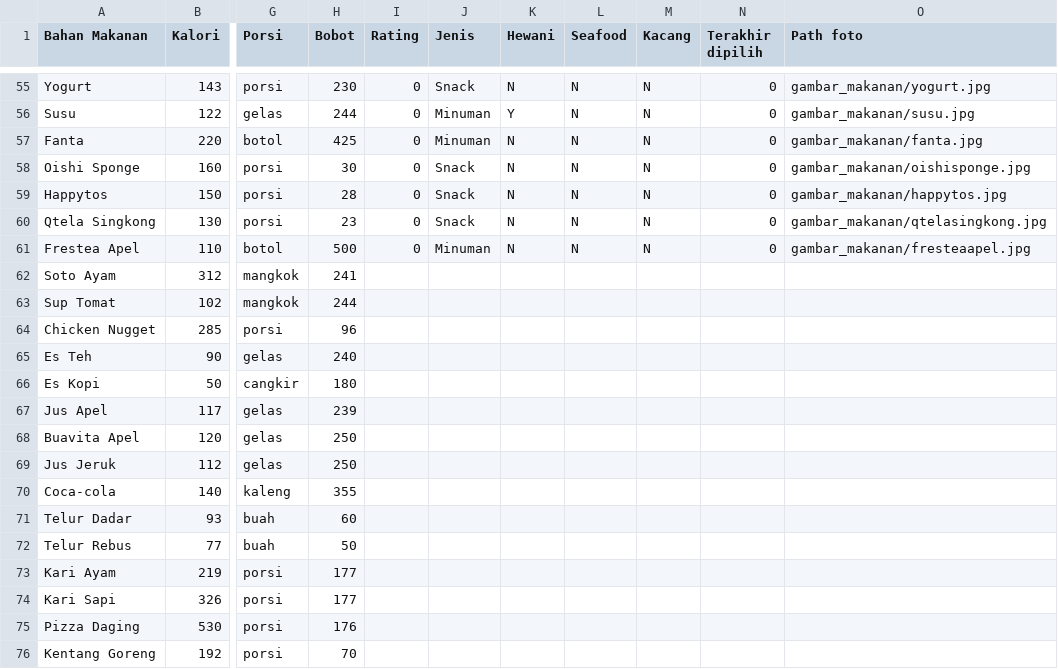
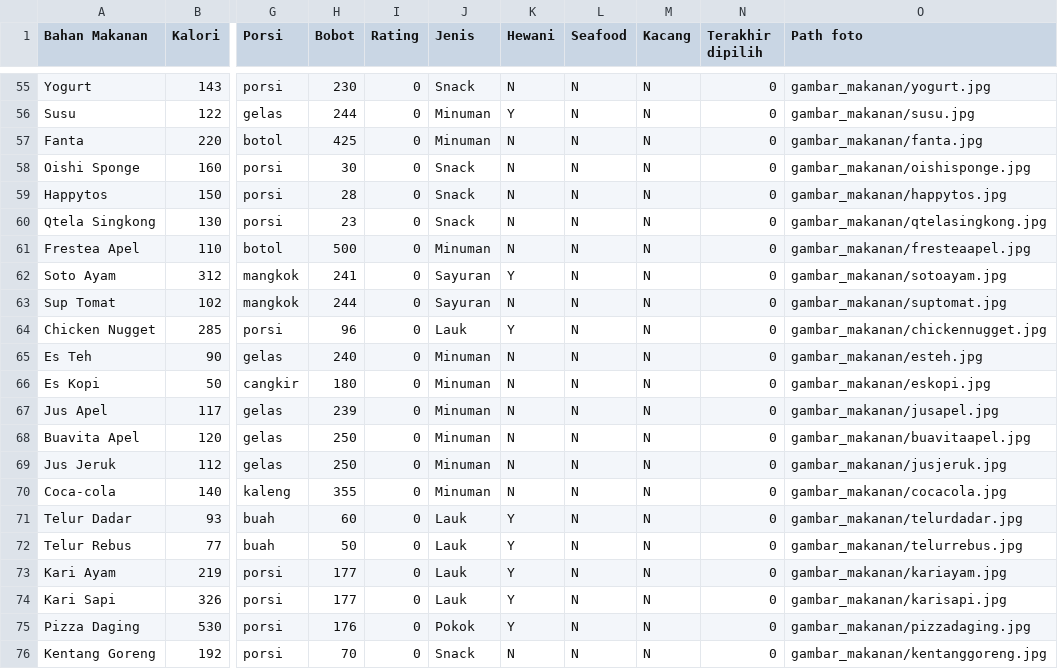
Before and after one commit to sharonrh/Gamma, a CSV file: Project/assets/data_makanan.csv, drawn as a sheet; only a part is shown, gaps mark what is left out; the diff covers the shown part only; the diff names each change by its address in the sheet, - before the commit and + after, or states it on an @@ line.

Commit message:
Update data makanan

```diff
--- a/Project/assets/data_makanan.csv
+++ b/Project/assets/data_makanan.csv
-I62:I76 (Rating): (empty)
+I62:I76 (Rating): 0
-J62:J63 (Jenis): (empty)
+J62:J63 (Jenis): Sayuran
-K62 (Hewani): (empty)
+K62 (Hewani): Y
-L62:L76 (Seafood): (empty)
+L62:L76 (Seafood): N
-M62:M76 (Kacang): (empty)
+M62:M76 (Kacang): N
-N62:N76 (Terakhir dipilih): (empty)
+N62:N76 (Terakhir dipilih): 0
-O62 (Path foto): (empty)
+O62 (Path foto): gambar_makanan/sotoayam.jpg
-K63 (Hewani): (empty)
+K63 (Hewani): N
-O63 (Path foto): (empty)
+O63 (Path foto): gambar_makanan/suptomat.jpg
-J64 (Jenis): (empty)
+J64 (Jenis): Lauk
-K64 (Hewani): (empty)
+K64 (Hewani): Y
-O64 (Path foto): (empty)
+O64 (Path foto): gambar_makanan/chickennugget.jpg
-J65:J70 (Jenis): (empty)
+J65:J70 (Jenis): Minuman
-K65:K70 (Hewani): (empty)
+K65:K70 (Hewani): N
-O65 (Path foto): (empty)
+O65 (Path foto): gambar_makanan/esteh.jpg
-O66 (Path foto): (empty)
+O66 (Path foto): gambar_makanan/eskopi.jpg
-O67 (Path foto): (empty)
+O67 (Path foto): gambar_makanan/jusapel.jpg
-O68 (Path foto): (empty)
+O68 (Path foto): gambar_makanan/buavitaapel.jpg
-O69 (Path foto): (empty)
+O69 (Path foto): gambar_makanan/jusjeruk.jpg
-O70 (Path foto): (empty)
+O70 (Path foto): gambar_makanan/cocacola.jpg
-J71:J74 (Jenis): (empty)
+J71:J74 (Jenis): Lauk
-K71:K75 (Hewani): (empty)
+K71:K75 (Hewani): Y
-O71 (Path foto): (empty)
+O71 (Path foto): gambar_makanan/telurdadar.jpg
-O72 (Path foto): (empty)
+O72 (Path foto): gambar_makanan/telurrebus.jpg
-O73 (Path foto): (empty)
+O73 (Path foto): gambar_makanan/kariayam.jpg
-O74 (Path foto): (empty)
+O74 (Path foto): gambar_makanan/karisapi.jpg
-J75 (Jenis): (empty)
+J75 (Jenis): Pokok
-O75 (Path foto): (empty)
+O75 (Path foto): gambar_makanan/pizzadaging.jpg
-J76 (Jenis): (empty)
+J76 (Jenis): Snack
-K76 (Hewani): (empty)
+K76 (Hewani): N
-O76 (Path foto): (empty)
+O76 (Path foto): gambar_makanan/kentanggoreng.jpg
```
Also changed, not shown: 42 edited cells elsewhere in this file.
